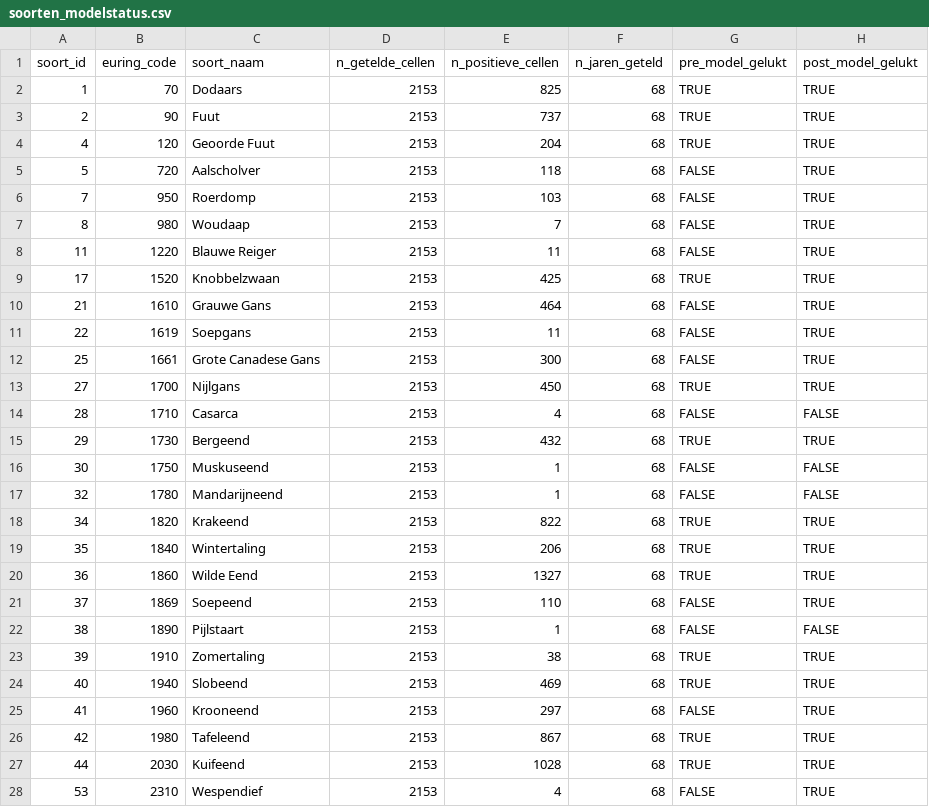
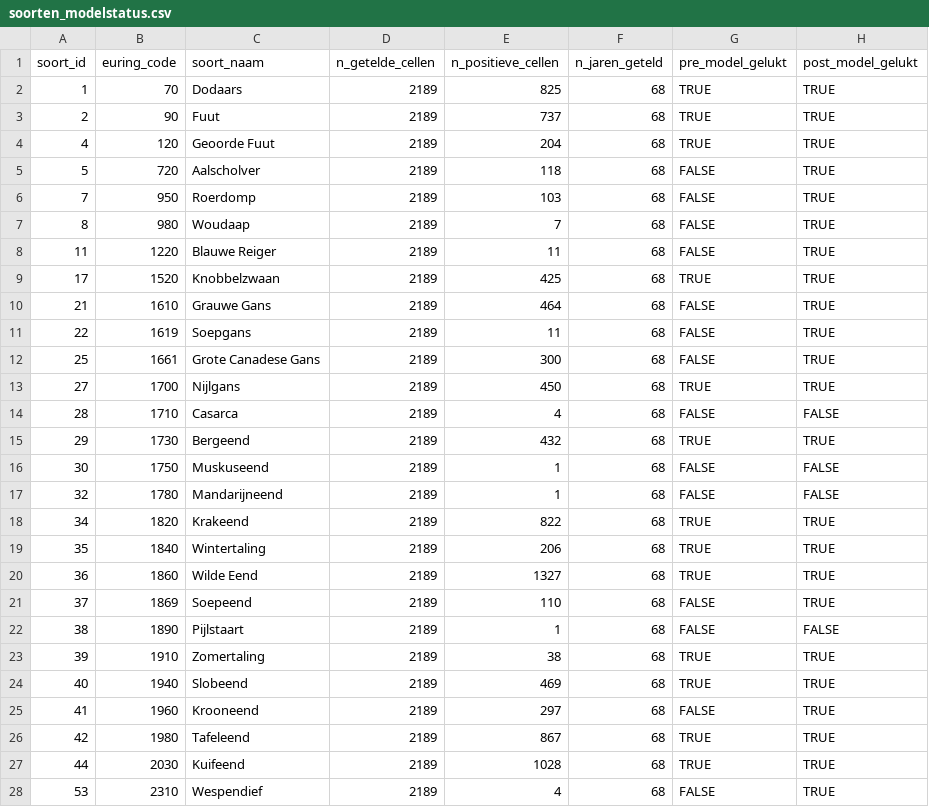
Before and after one commit to Ton2241/Meijendel, a CSV file: trim/soorten/soorten_modelstatus.csv, drawn as a sheet; only a part is shown; the diff covers the shown part only; the diff names each change by its address in the sheet, - before the commit and + after, or states it on an @@ line.

```diff
--- a/trim/soorten/soorten_modelstatus.csv
+++ b/trim/soorten/soorten_modelstatus.csv
-D2:D28 (n_getelde_cellen): 2153
+D2:D28 (n_getelde_cellen): 2189
```
Also changed, not shown: 157 edited cells elsewhere in this file, trim/soorten/analysebasis_plot_jaar.csv, trim/soorten/soorten_bruikbare_tijdreeks_selectie.csv, 22 other files.
